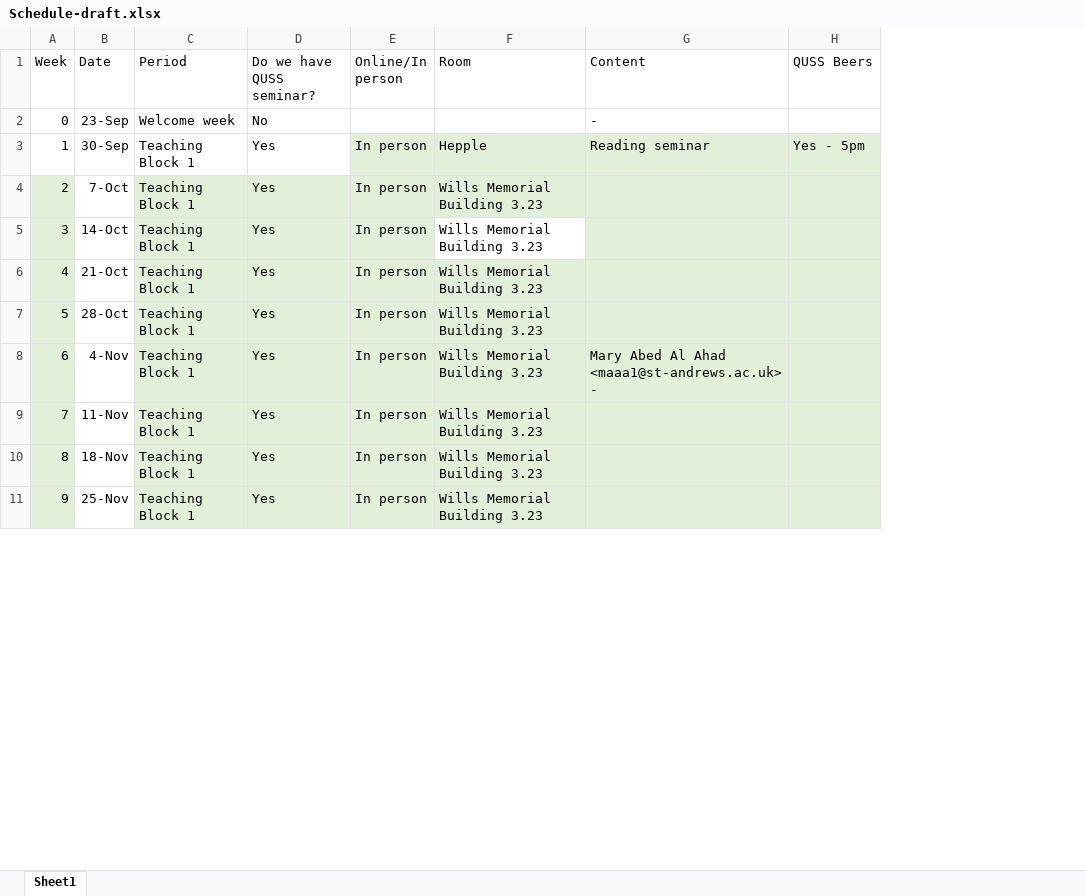
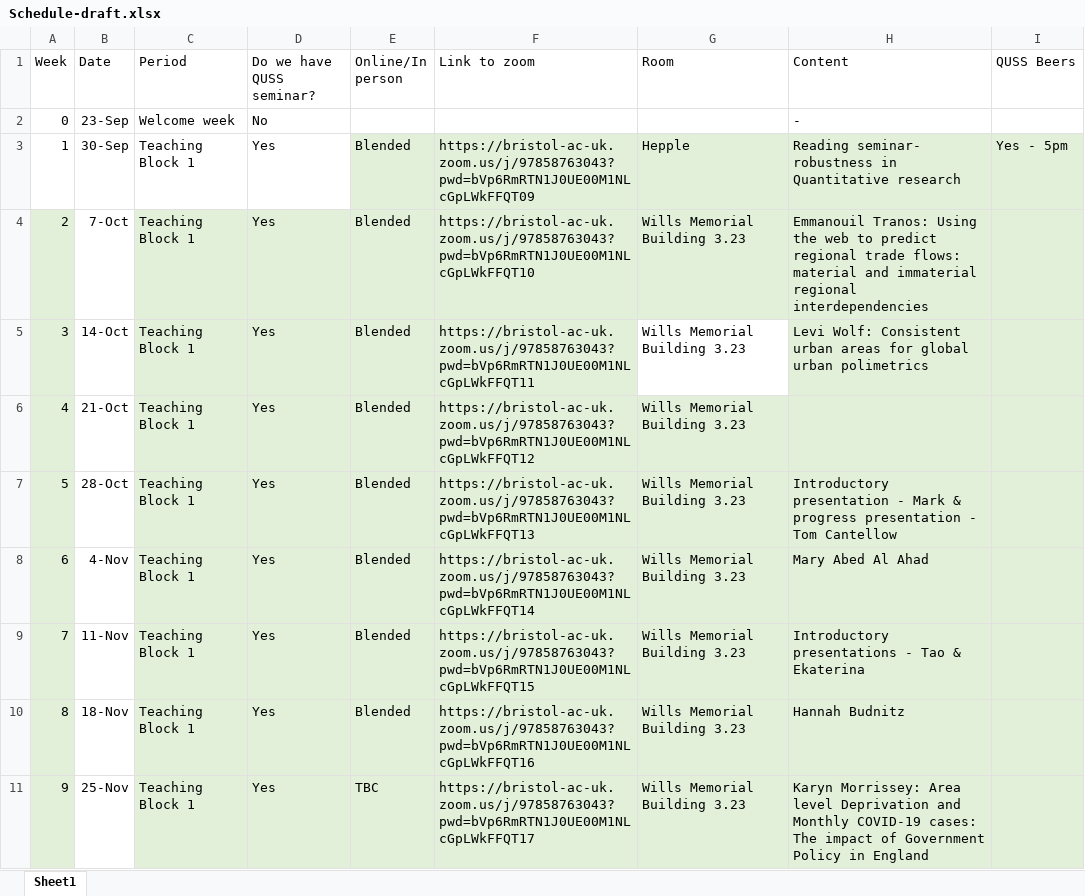
Before and after one commit to geogbristol/QUSS, an Excel workbook: Schedule-draft.xlsx, sheet Sheet1, drawn as a sheet; only a part is shown; values as stored, in another font and other column widths than the file's, no borders; addresses are those after the commit; the diff covers the shown part only; the diff names each change by its address in the sheet, - before the commit and + after, or states it on an @@ line.

Commit message:
add introductory presenations and zoom link to schedule

```diff
--- a/Schedule-draft.xlsx (sheet Sheet1)
+++ b/Schedule-draft.xlsx (sheet Sheet1)
+column F (Link to zoom), rows 3-11: https://bristol-ac-uk.zoom.us/j/97858763043?pwd=bVp6RmRTN1J0UE00M1NLcGpLWkFFQT09 | https://bristol-ac-uk.zoom.us/j/97858763043?pwd=bVp6RmRTN1J0UE00M1NLcGpLWkFFQT10 | https://bristol-ac-uk.zoom.us/j/97858763043?pwd=bVp6RmRTN1J0UE00M1NLcGpLWkFFQT11 | https://bristol-ac-uk.zoom.us/j/97858763043?pwd=bVp6RmRTN1J0UE00M1NLcGpLWkFFQT12 | https://bristol-ac-uk.zoom.us/j/97858763043?pwd=bVp6RmRTN1J0UE00M1NLcGpLWkFFQT13 | https://bristol-ac-uk.zoom.us/j/97858763043?pwd=bVp6RmRTN1J0UE00M1NLcGpLWkFFQT14 | https://bristol-ac-uk.zoom.us/j/97858763043?pwd=bVp6RmRTN1J0UE00M1NLcGpLWkFFQT15 | https://bristol-ac-uk.zoom.us/j/97858763043?pwd=bVp6RmRTN1J0UE00M1NLcGpLWkFFQT16 | https://bristol-ac-uk.zoom.us/j/97858763043?pwd=bVp6RmRTN1J0UE00M1NLcGpLWkFFQT17
-E3:E10 (Online/In person): In person
+E3:E10 (Online/In person): Blended
-H3 (Content): Reading seminar
+H3 (Content): Reading seminar- robustness in Quantitative research
-H4 (Content): (empty)
+H4 (Content): Emmanouil Tranos: Using the web to predict regional trade flows: material and immaterial regional interdependencies
-H5 (Content): (empty)
+H5 (Content): Levi Wolf: Consistent urban areas for global urban polimetrics
-H7 (Content): (empty)
+H7 (Content): Introductory presentation - Mark & progress presentation - Tom Cantellow
-H8 (Content): Mary Abed Al Ahad <maaa1@st-andrews.ac.uk> -
+H8 (Content): Mary Abed Al Ahad
-H9 (Content): (empty)
+H9 (Content): Introductory presentations - Tao & Ekaterina
-H10 (Content): (empty)
+H10 (Content): Hannah Budnitz
-E11 (Online/In person): In person
+E11 (Online/In person): TBC
-H11 (Content): (empty)
+H11 (Content): Karyn Morrissey: Area level Deprivation and Monthly COVID-19 cases: The impact of Government Policy in England
```
Also changed, not shown: 7 edited cells elsewhere in this sheet, formulas that keep their value, 1 other file.
